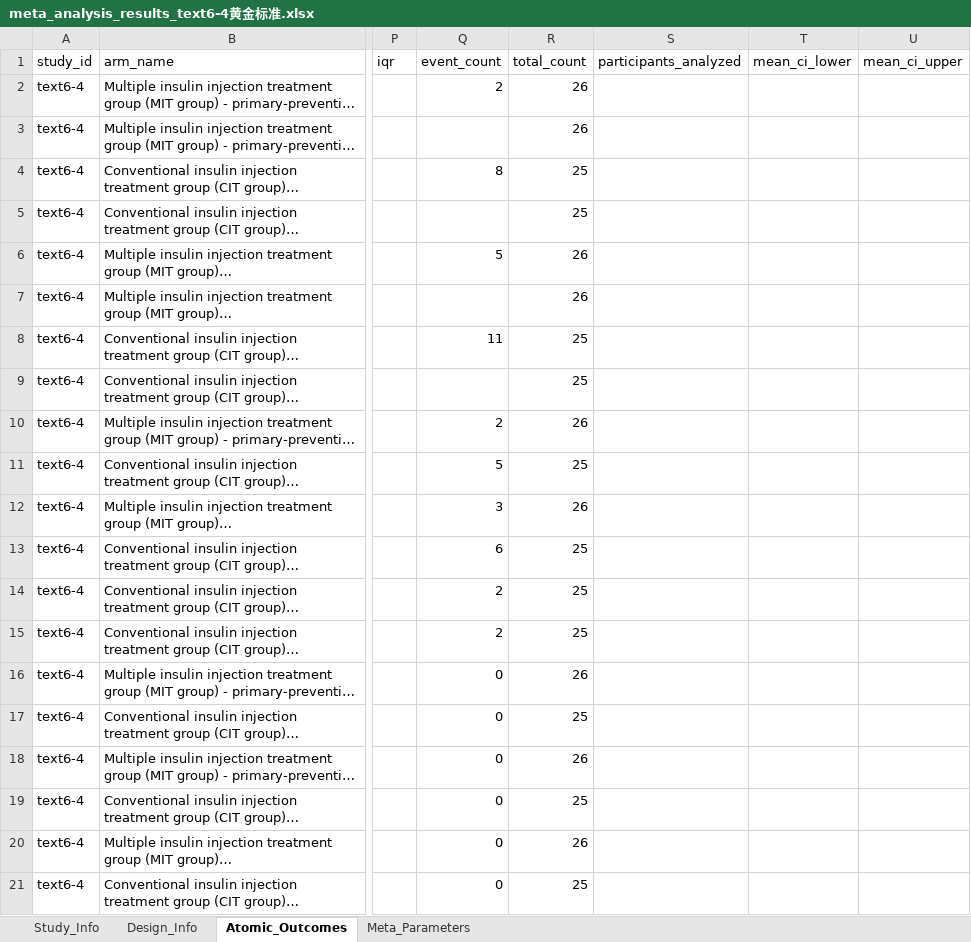
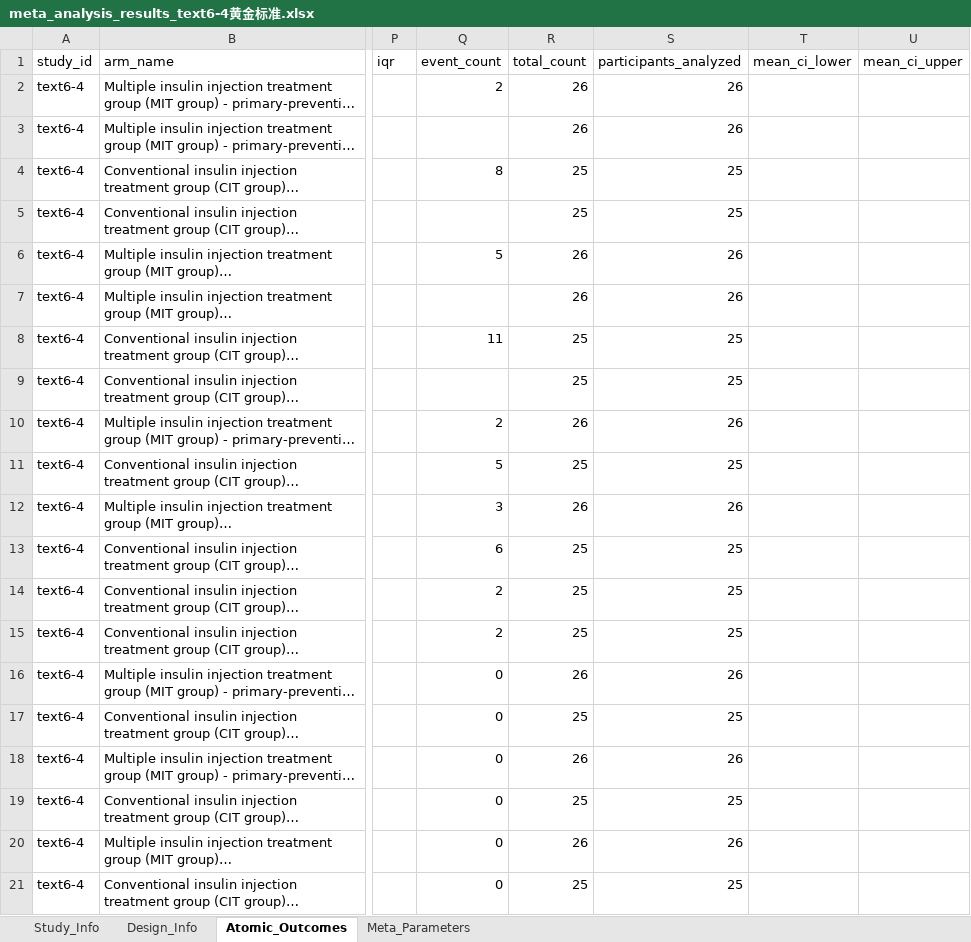
Before and after one commit to yijiajiajiajiajia/MAU-RCT-Extraction, an Excel workbook: Diabetes Meta-Dataset/Gold Standard/meta_analysis_results_text6-4黄金标准.xlsx, sheet Atomic_Outcomes, drawn as a sheet; only a part is shown, gaps mark what is left out; long unchanged cells end in …; values as stored, in another font and other column widths than the file's, no borders; the diff names each change by its address in the sheet, - before the commit and + after, or states it on an @@ line.

```diff
--- a/Diabetes Meta-Dataset/Gold Standard/meta_analysis_results_text6-4黄金标准.xlsx (sheet Atomic_Outcomes)
+++ b/Diabetes Meta-Dataset/Gold Standard/meta_analysis_results_text6-4黄金标准.xlsx (sheet Atomic_Outcomes)
-S2:S3 (participants_analyzed): (empty)
+S2:S3 (participants_analyzed): 26
-S4:S5 (participants_analyzed): (empty)
+S4:S5 (participants_analyzed): 25
-S6:S7 (participants_analyzed): (empty)
+S6:S7 (participants_analyzed): 26
-S8:S9 (participants_analyzed): (empty)
+S8:S9 (participants_analyzed): 25
-S10 (participants_analyzed): (empty)
+S10 (participants_analyzed): 26
-S11 (participants_analyzed): (empty)
+S11 (participants_analyzed): 25
-S12 (participants_analyzed): (empty)
+S12 (participants_analyzed): 26
-S13:S15 (participants_analyzed): (empty)
+S13:S15 (participants_analyzed): 25
-S16 (participants_analyzed): (empty)
+S16 (participants_analyzed): 26
-S17 (participants_analyzed): (empty)
+S17 (participants_analyzed): 25
-S18 (participants_analyzed): (empty)
+S18 (participants_analyzed): 26
-S19 (participants_analyzed): (empty)
+S19 (participants_analyzed): 25
-S20 (participants_analyzed): (empty)
+S20 (participants_analyzed): 26
-S21 (participants_analyzed): (empty)
+S21 (participants_analyzed): 25
```
Also changed, not shown: Diabetes Meta-Dataset/Gold Standard/meta_analysis_results_text6-11黄金标准.xlsx, Diabetes Meta-Dataset/Gold Standard/meta_analysis_results_text6-12黄金标准.xlsx, 11 other files.
